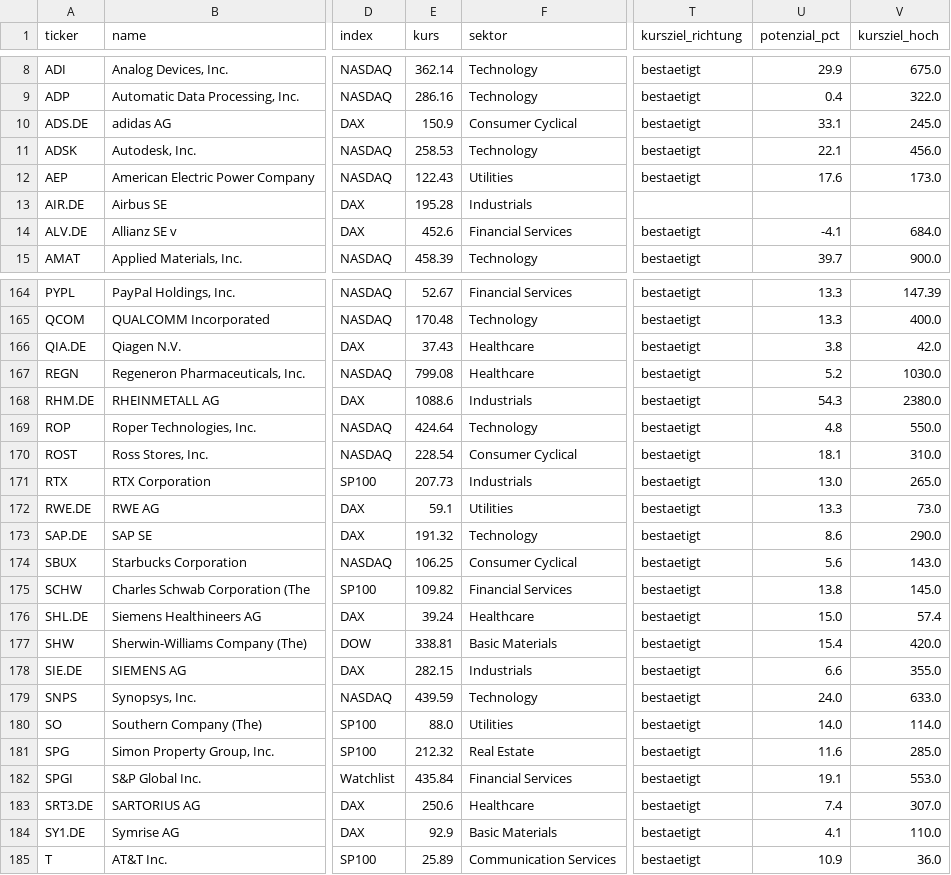
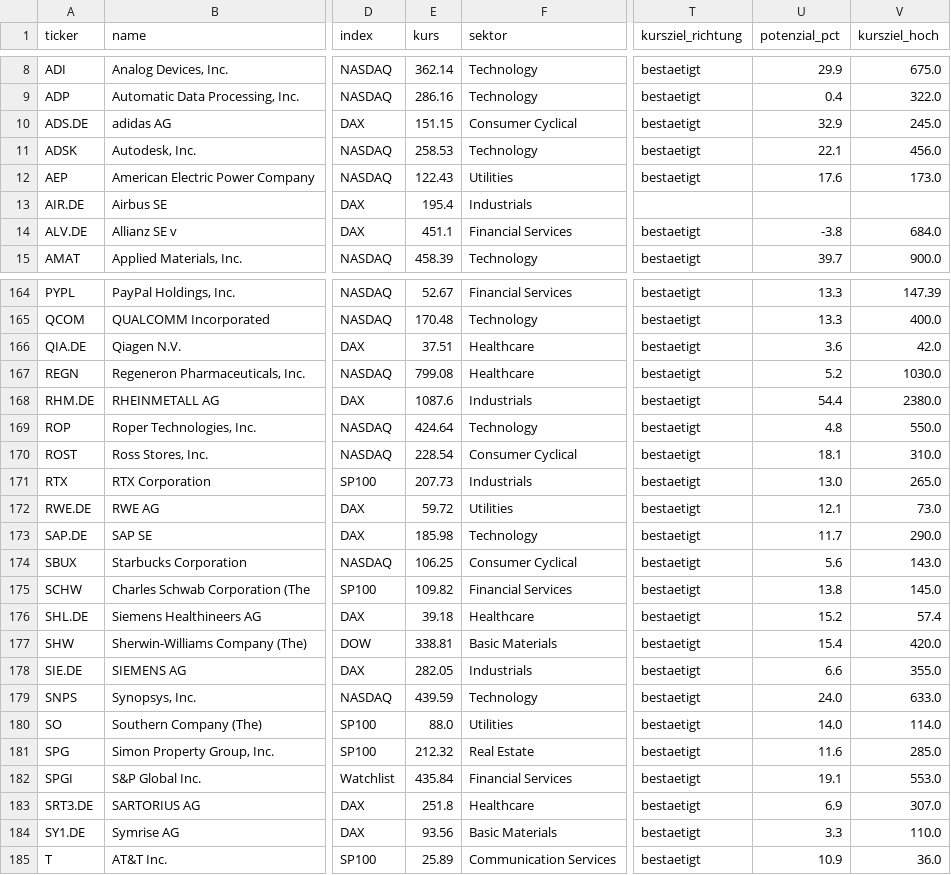
Before and after one commit to hahnpeterph-pixel/boersen-screening, a CSV file: docs/analysten.csv, drawn as a sheet; only a part is shown, gaps mark what is left out; the diff covers the shown part only; the diff names each change by its address in the sheet, - before the commit and + after, or states it on an @@ line.

```diff
--- a/docs/analysten.csv
+++ b/docs/analysten.csv
-E10 (kurs): 150.9
+E10 (kurs): 151.15
-U10 (potenzial_pct): 33.1
+U10 (potenzial_pct): 32.9
-E13 (kurs): 195.28
+E13 (kurs): 195.4
-E14 (kurs): 452.6
+E14 (kurs): 451.1
-U14 (potenzial_pct): -4.1
+U14 (potenzial_pct): -3.8
-E166 (kurs): 37.43
+E166 (kurs): 37.51
-U166 (potenzial_pct): 3.8
+U166 (potenzial_pct): 3.6
-E168 (kurs): 1088.6
+E168 (kurs): 1087.6
-U168 (potenzial_pct): 54.3
+U168 (potenzial_pct): 54.4
-E172 (kurs): 59.1
+E172 (kurs): 59.72
-U172 (potenzial_pct): 13.3
+U172 (potenzial_pct): 12.1
-E173 (kurs): 191.32
+E173 (kurs): 185.98
-U173 (potenzial_pct): 8.6
+U173 (potenzial_pct): 11.7
-E176 (kurs): 39.24
+E176 (kurs): 39.18
-U176 (potenzial_pct): 15.0
+U176 (potenzial_pct): 15.2
-E178 (kurs): 282.15
+E178 (kurs): 282.05
-E183 (kurs): 250.6
+E183 (kurs): 251.8
-U183 (potenzial_pct): 7.4
+U183 (potenzial_pct): 6.9
-E184 (kurs): 92.9
+E184 (kurs): 93.56
-U184 (potenzial_pct): 4.1
+U184 (potenzial_pct): 3.3
```
Also changed, not shown: 55 edited cells elsewhere in this file, docs/kursverlauf.csv, docs/marktdaten.csv, 10 other files.
